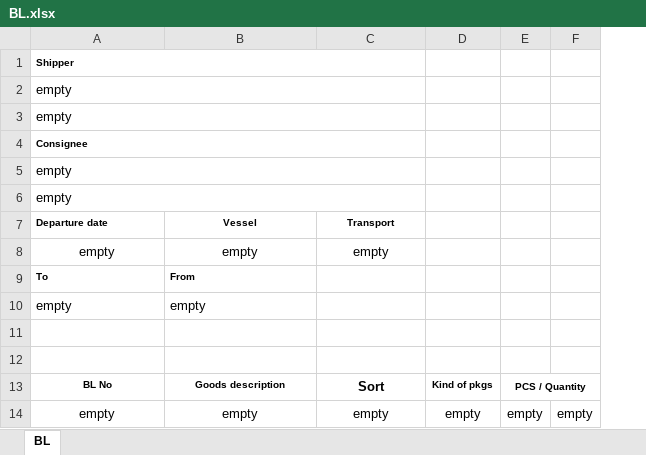
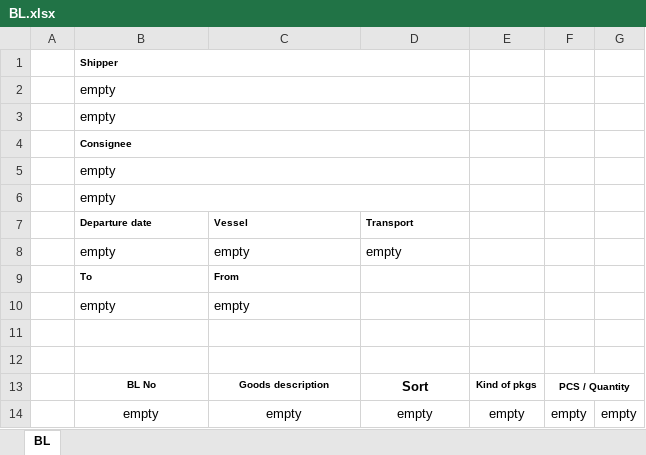
Before and after one commit to KirillKazakoff/tsAddin, an Excel workbook: templates/BL.xlsx, sheet BL, drawn as a sheet; values as stored, in another font and other column widths than the file's, no borders; addresses are those after the commit; the diff names each change by its address in the sheet, - before the commit and + after, or states it on an @@ line.

```diff
--- a/templates/BL.xlsx (sheet BL)
+++ b/templates/BL.xlsx (sheet BL)
+column A, empty
-C7:D7 alignment: center
+C7:D7 alignment: left
-B8:D8 alignment: center
+B8:D8 alignment: left
```
Also changed, not shown: 8 other files.
